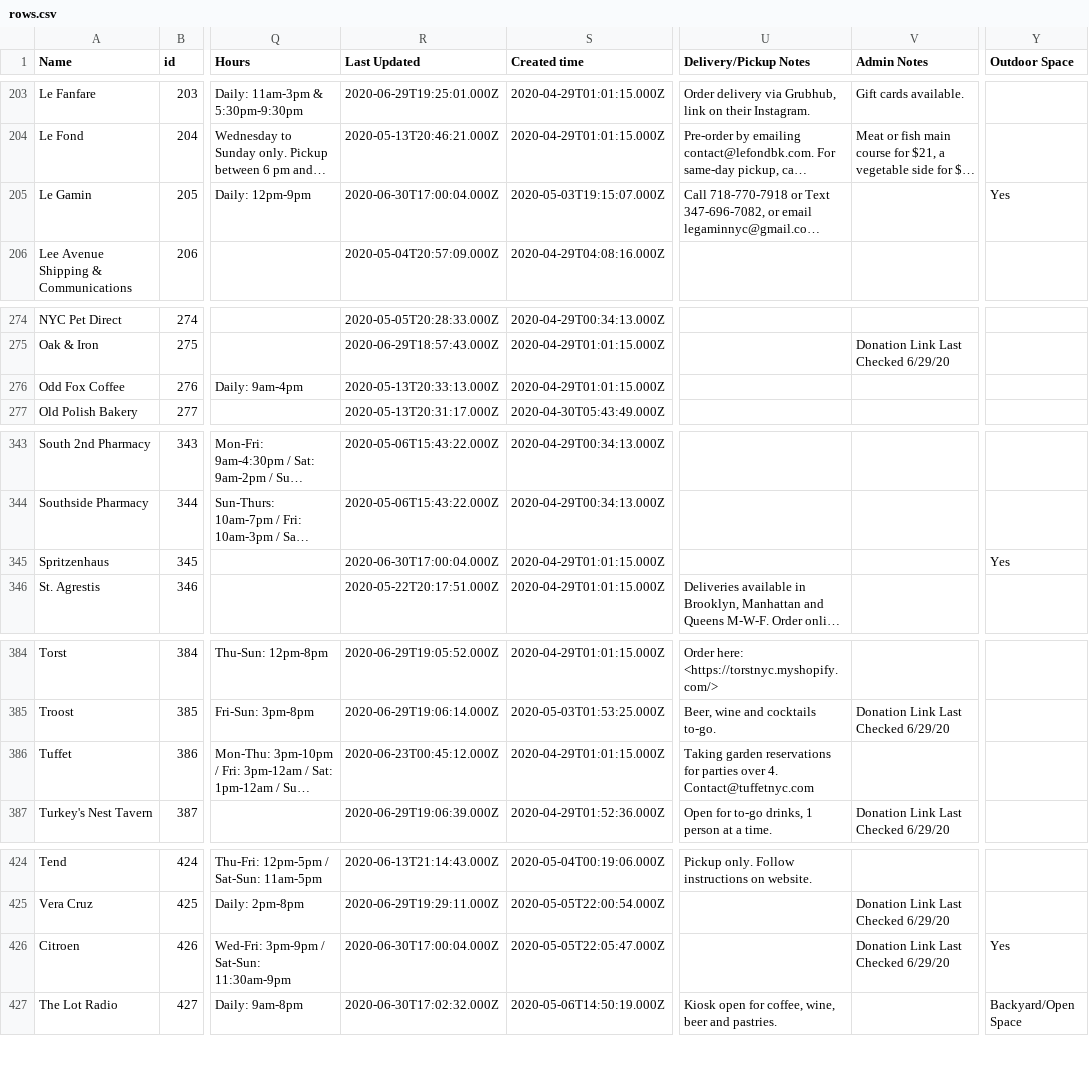
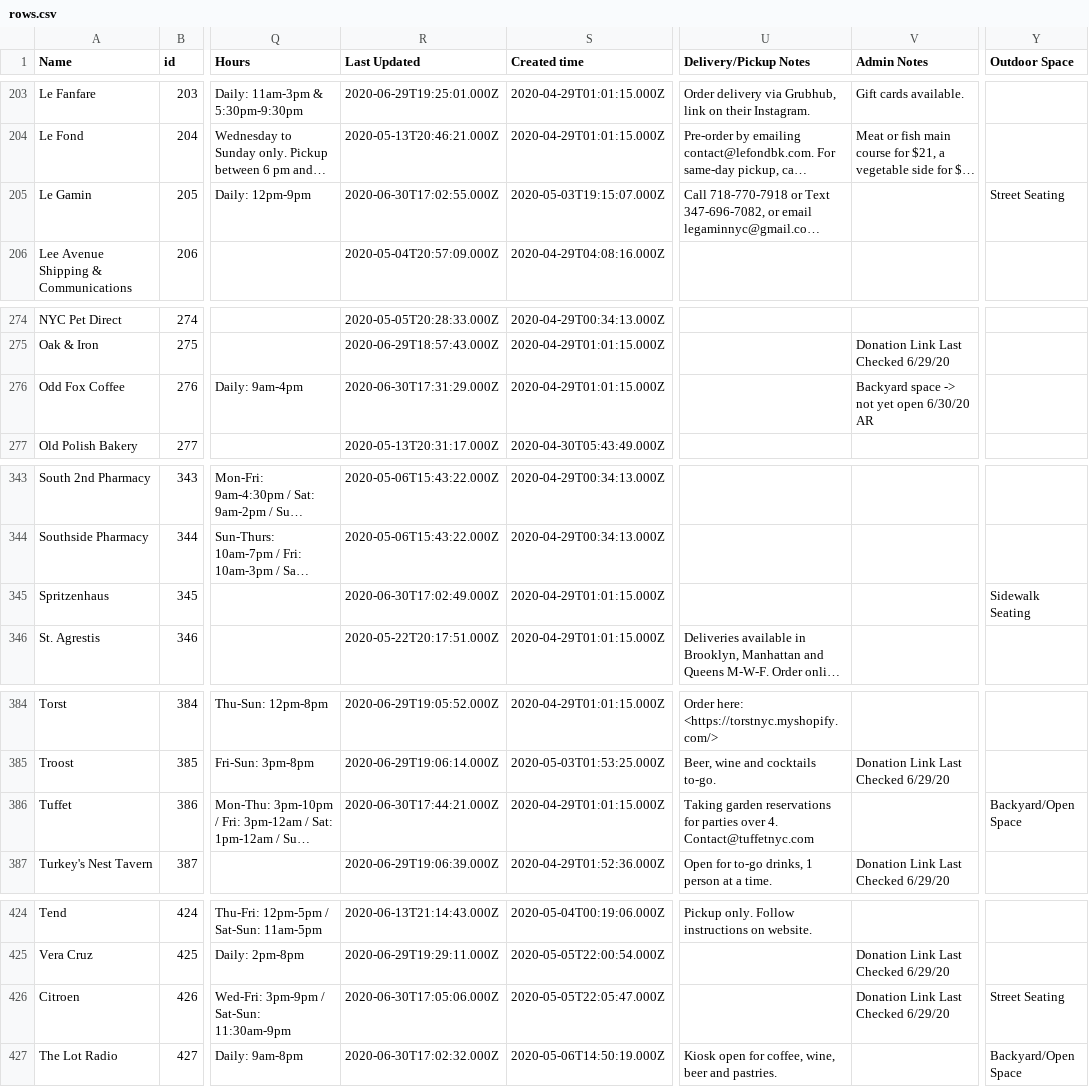
Before and after one commit to BetaNYC/open-business-directory, a CSV file: data/rows.csv, drawn as a sheet; only a part is shown, gaps mark what is left out; long unchanged cells end in …; the diff covers the shown part only; the diff names each change by its address in the sheet, - before the commit and + after, or states it on an @@ line.

```diff
--- a/data/rows.csv
+++ b/data/rows.csv
-R205 (Last Updated): 2020-06-30T17:00:04.000Z
+R205 (Last Updated): 2020-06-30T17:02:55.000Z
-Y205 (Outdoor Space): Yes
+Y205 (Outdoor Space): Street Seating
-R276 (Last Updated): 2020-05-13T20:33:13.000Z
+R276 (Last Updated): 2020-06-30T17:31:29.000Z
-V276 (Admin Notes): (empty)
+V276 (Admin Notes): Backyard space -> not yet open 6/30/20 AR
-R345 (Last Updated): 2020-06-30T17:00:04.000Z
+R345 (Last Updated): 2020-06-30T17:02:49.000Z
-Y345 (Outdoor Space): Yes
+Y345 (Outdoor Space): Sidewalk Seating
-R386 (Last Updated): 2020-06-23T00:45:12.000Z
+R386 (Last Updated): 2020-06-30T17:44:21.000Z
-Y386 (Outdoor Space): (empty)
+Y386 (Outdoor Space): Backyard/Open Space
-R426 (Last Updated): 2020-06-30T17:00:04.000Z
+R426 (Last Updated): 2020-06-30T17:05:06.000Z
-Y426 (Outdoor Space): Yes
+Y426 (Outdoor Space): Street Seating
```
Also changed, not shown: 42 edited cells elsewhere in this file.
